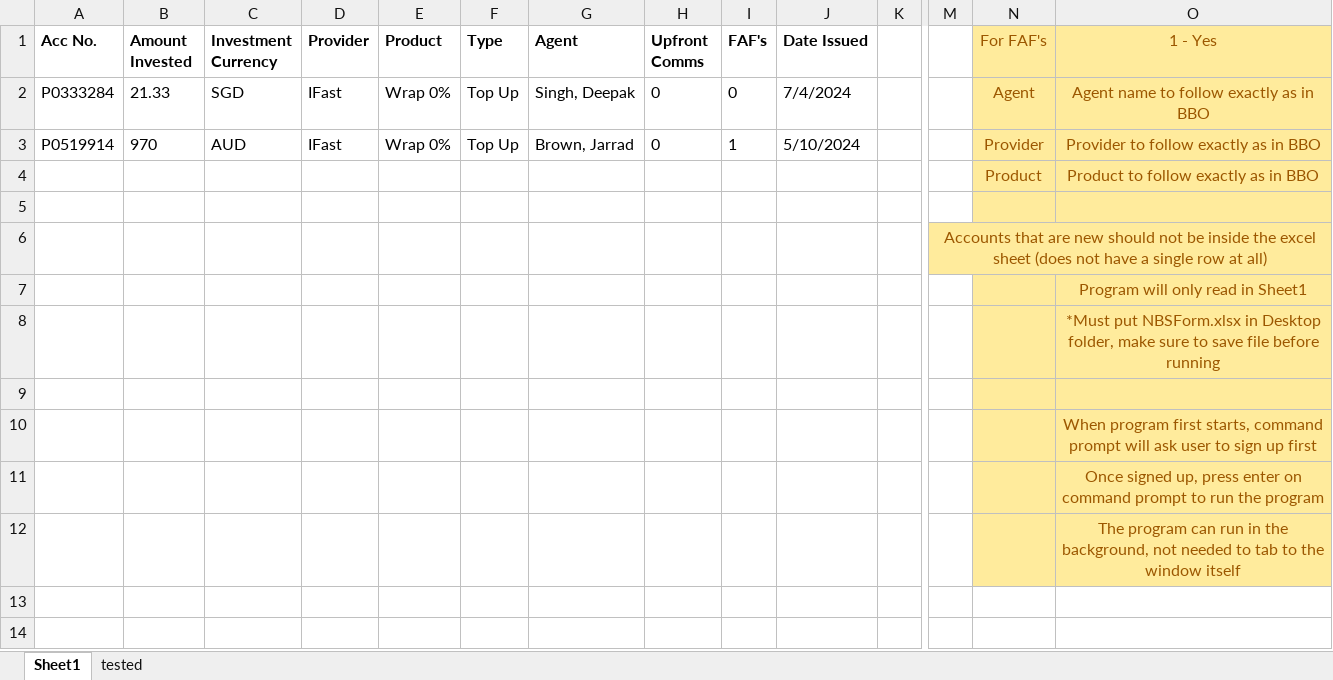
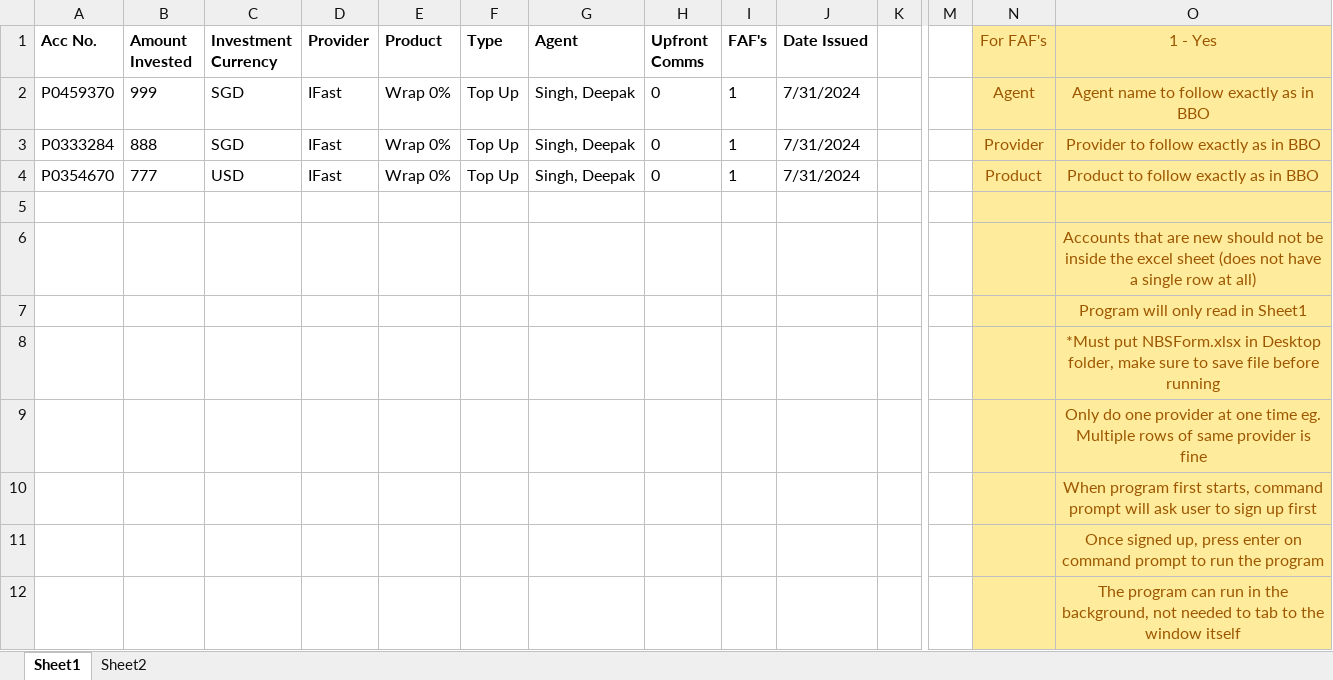
Before and after one commit to KohHanMing123/IFAST-automation, an Excel workbook: NBSForm.xlsx, sheet Sheet1, drawn as a sheet; only a part is shown, gaps mark what is left out; values as stored, in another font and other column widths than the file's, no borders; removed rows and columns are numbered as before the commit, all else as after; rows hold the shown columns only; the diff names each change by its address in the sheet, - before the commit and + after, or states it on an @@ line.

```diff
--- a/NBSForm.xlsx (sheet Sheet1)
+++ b/NBSForm.xlsx (sheet Sheet1)
-sheet tab: tested
+sheet tab: Sheet2
-A2 (Acc No.): P0333284
+A2 (Acc No.): P0459370
-B2 (Amount Invested): 21.33
+B2 (Amount Invested): 999
-I2 (FAF's): 0
+I2 (FAF's): 1
-J2 (Date Issued): 7/4/2024
+J2 (Date Issued): 7/31/2024
-A3 (Acc No.): P0519914
+A3 (Acc No.): P0333284
-B3 (Amount Invested): 970
+B3 (Amount Invested): 888
-C3 (Investment Currency): AUD
+C3 (Investment Currency): SGD
-G3 (Agent): Brown, Jarrad
+G3 (Agent): Singh, Deepak
-J3 (Date Issued): 5/10/2024
+J3 (Date Issued): 7/31/2024
-row 4:  |  |  |  |  |  |  |  |  |  |  |  | Product | Product to follow exactly as in BBO
+row 4: P0354670 | 777 | USD | IFast | Wrap 0% | Top Up | Singh, Deepak | 0 | 1 | 7/31/2024 |  |  | Product | Product to follow exactly as in BBO
-row 6:  |  |  |  |  |  |  |  |  |  |  | Accounts that are new should not be inside the excel sheet (does not have a single row at all)
+row 6:  |  |  |  |  |  |  |  |  |  |  |  |  | Accounts that are new should not be inside the excel sheet (does not have a single row at all)
-O9 (1 - Yes): (empty)
+O9 (1 - Yes): Only do one provider at one time eg. Multiple rows of same provider is fine
```
Also changed, not shown: sheet Sheet2, 15 other files.
